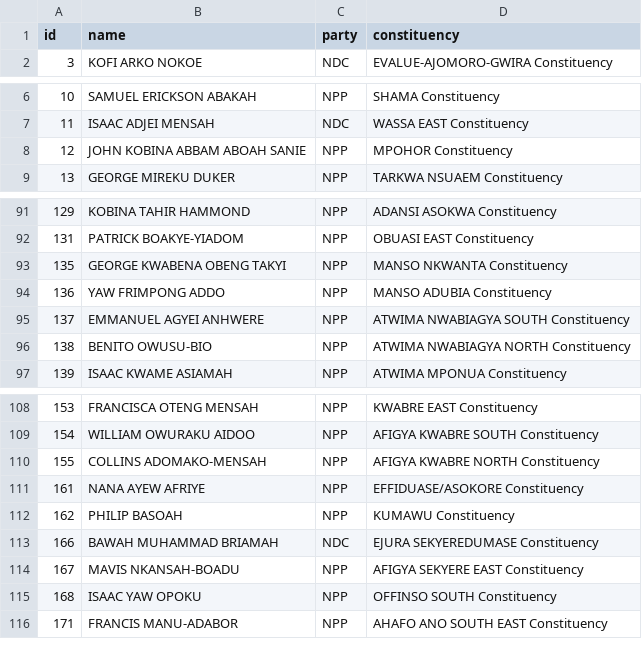
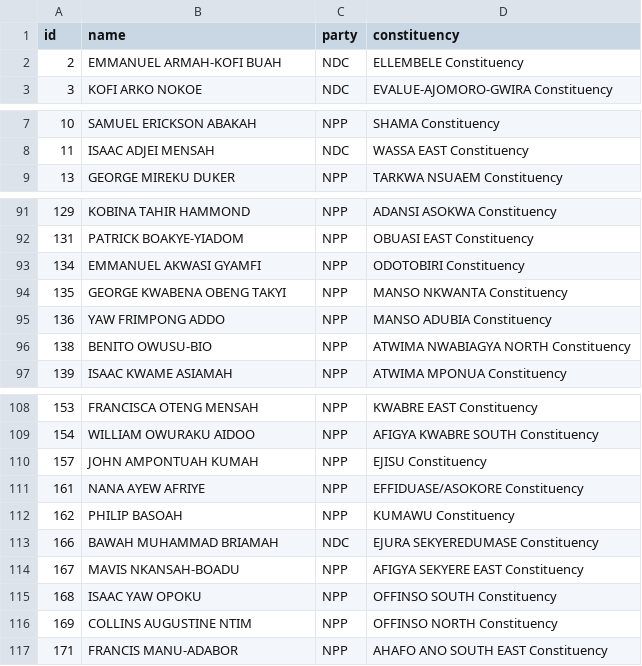
Before and after one commit to every-politician-scrapers/ghana-parliament, a CSV file: data/official.csv, drawn as a sheet; only a part is shown, gaps mark what is left out; removed rows and columns are numbered as before the commit, all else as after; the diff covers the shown part only; the diff names each change by its address in the sheet, - before the commit and + after, or states it on an @@ line.

```diff
--- a/data/official.csv
+++ b/data/official.csv
+row 2: 2 | EMMANUEL ARMAH-KOFI BUAH | NDC | ELLEMBELE Constituency
-row 8: 12 | JOHN KOBINA ABBAM ABOAH SANIE | NPP | MPOHOR Constituency
+row 93: 134 | EMMANUEL AKWASI GYAMFI | NPP | ODOTOBIRI Constituency
-row 95: 137 | EMMANUEL AGYEI ANHWERE | NPP | ATWIMA NWABIAGYA SOUTH Constituency
-row 110: 155 | COLLINS ADOMAKO-MENSAH | NPP | AFIGYA KWABRE NORTH Constituency
+row 110: 157 | JOHN AMPONTUAH KUMAH | NPP | EJISU Constituency
+row 116: 169 | COLLINS AUGUSTINE NTIM | NPP | OFFINSO NORTH Constituency
```
Also changed, not shown: 1 added row and 2 removed rows elsewhere in this file, data/diff.csv.
